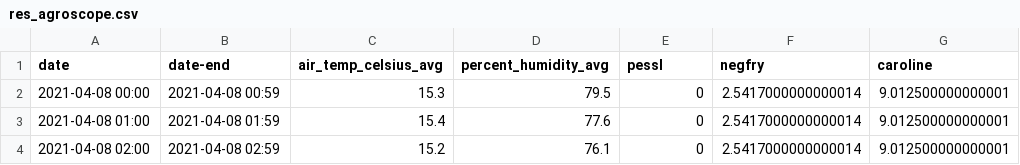
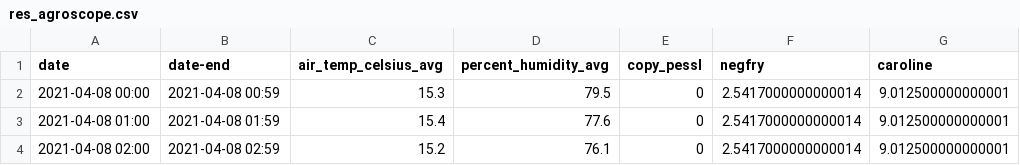
Before and after one commit to 3rtex/disease_models, a CSV file: cucumber/res_agroscope.csv, drawn as a sheet; only a part is shown.

Commit message:
test with the new data given

```diff
--- a/cucumber/res_agroscope.csv
+++ b/cucumber/res_agroscope.csv
@@ -1,2 +1,2 @@
-date,date-end,air_temp_celsius_avg,percent_humidity_avg,pessl,negfry,caroline
+date,date-end,air_temp_celsius_avg,percent_humidity_avg,copy_pessl,negfry,caroline
 2021-04-08 00:00,2021-04-08 00:59,15.3,79.5,0,2.5417000000000014,9.012500000000001
```
Also changed, not shown: 1 other file.
